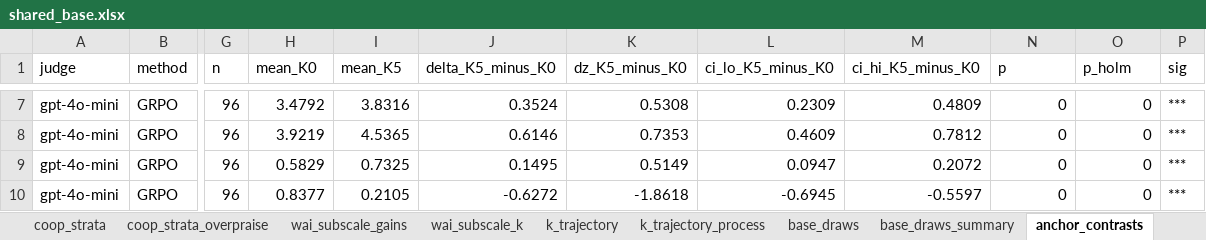
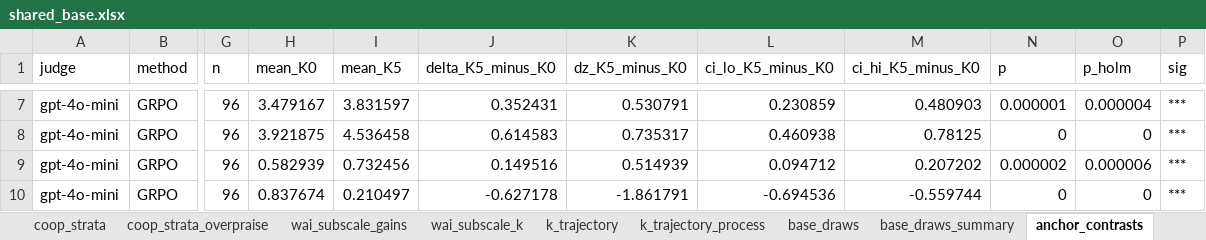
Before and after one commit to Lior-Baruch/Thesis_PTO_GRPO, an Excel workbook: Exp3_PTO_GRPO/eda/results/lookahead/shared_base/tables/shared_base.xlsx, sheet anchor_contrasts, drawn as a sheet; only a part is shown, gaps mark what is left out; values as stored, in another font and other column widths than the file's, no borders; the diff covers the shown part only; the diff names each change by its address in the sheet, - before the commit and + after, or states it on an @@ line.

```diff
--- a/Exp3_PTO_GRPO/eda/results/lookahead/shared_base/tables/shared_base.xlsx (sheet anchor_contrasts)
+++ b/Exp3_PTO_GRPO/eda/results/lookahead/shared_base/tables/shared_base.xlsx (sheet anchor_contrasts)
-H7 (mean_K0): 3.4792
+H7 (mean_K0): 3.479167
-I7 (mean_K5): 3.8316
+I7 (mean_K5): 3.831597
-J7 (delta_K5_minus_K0): 0.3524
+J7 (delta_K5_minus_K0): 0.352431
-K7 (dz_K5_minus_K0): 0.5308
+K7 (dz_K5_minus_K0): 0.530791
-L7 (ci_lo_K5_minus_K0): 0.2309
+L7 (ci_lo_K5_minus_K0): 0.230859
-M7 (ci_hi_K5_minus_K0): 0.4809
+M7 (ci_hi_K5_minus_K0): 0.480903
-N7 (p): 0
+N7 (p): 0.000001
-O7 (p_holm): 0
+O7 (p_holm): 0.000004
-H8 (mean_K0): 3.9219
+H8 (mean_K0): 3.921875
-I8 (mean_K5): 4.5365
+I8 (mean_K5): 4.536458
-J8 (delta_K5_minus_K0): 0.6146
+J8 (delta_K5_minus_K0): 0.614583
-K8 (dz_K5_minus_K0): 0.7353
+K8 (dz_K5_minus_K0): 0.735317
-L8 (ci_lo_K5_minus_K0): 0.4609
+L8 (ci_lo_K5_minus_K0): 0.460938
-M8 (ci_hi_K5_minus_K0): 0.7812
+M8 (ci_hi_K5_minus_K0): 0.78125
-H9 (mean_K0): 0.5829
+H9 (mean_K0): 0.582939
-I9 (mean_K5): 0.7325
+I9 (mean_K5): 0.732456
-J9 (delta_K5_minus_K0): 0.1495
+J9 (delta_K5_minus_K0): 0.149516
-K9 (dz_K5_minus_K0): 0.5149
+K9 (dz_K5_minus_K0): 0.514939
-L9 (ci_lo_K5_minus_K0): 0.0947
+L9 (ci_lo_K5_minus_K0): 0.094712
-M9 (ci_hi_K5_minus_K0): 0.2072
+M9 (ci_hi_K5_minus_K0): 0.207202
-N9 (p): 0
+N9 (p): 0.000002
-O9 (p_holm): 0
+O9 (p_holm): 0.000006
-H10 (mean_K0): 0.8377
+H10 (mean_K0): 0.837674
-I10 (mean_K5): 0.2105
+I10 (mean_K5): 0.210497
-J10 (delta_K5_minus_K0): -0.6272
+J10 (delta_K5_minus_K0): -0.627178
-K10 (dz_K5_minus_K0): -1.8618
+K10 (dz_K5_minus_K0): -1.861791
-L10 (ci_lo_K5_minus_K0): -0.6945
+L10 (ci_lo_K5_minus_K0): -0.694536
-M10 (ci_hi_K5_minus_K0): -0.5597
+M10 (ci_hi_K5_minus_K0): -0.559744
```
Also changed, not shown: 537 edited cells elsewhere in this sheet, sheet levels_long, 3 other files.
